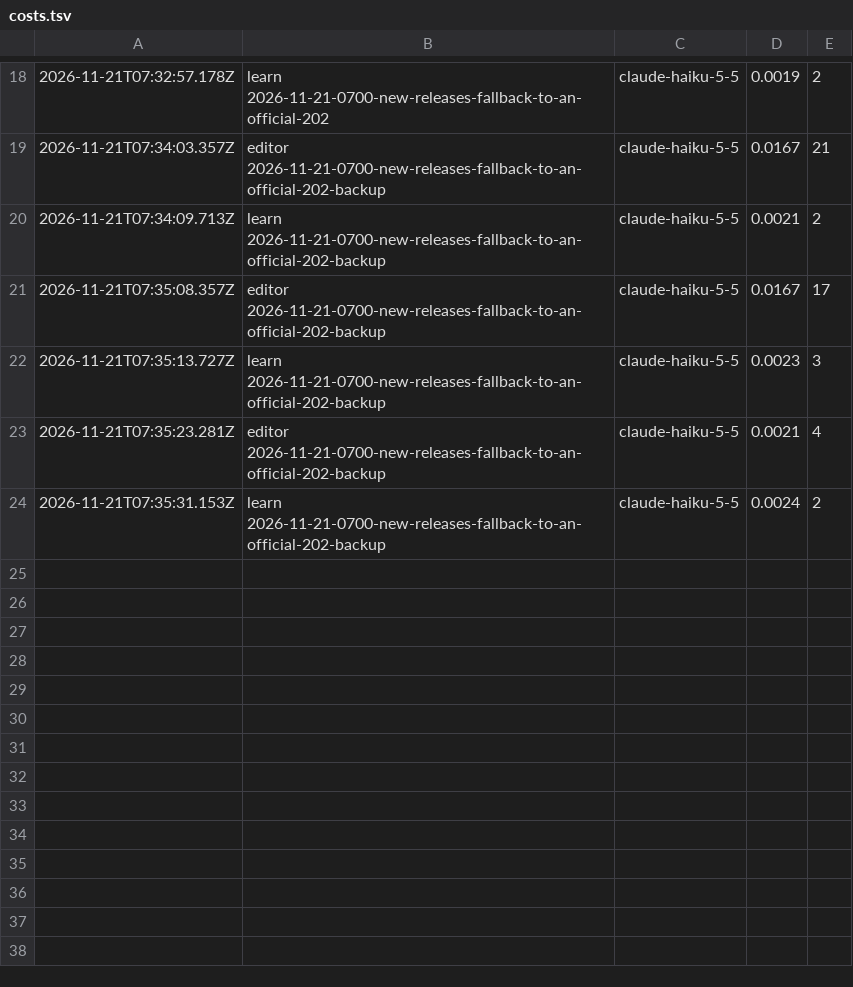
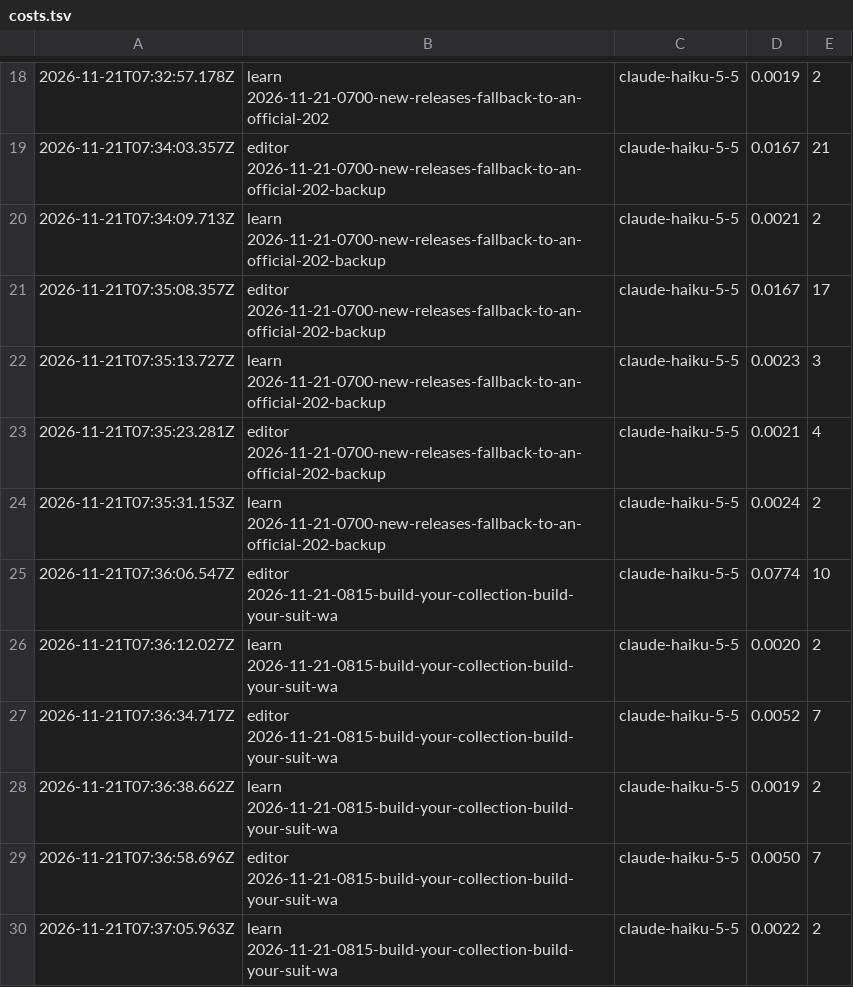
Before and after one commit to nmkr321/watchwireco, a TSV file: watch-wire-engine/logs/costs.tsv, drawn as a sheet; only a part is shown, gaps mark what is left out; the diff names each change by its address in the sheet, - before the commit and + after, or states it on an @@ line.

Commit message:
engine: make-ideas  2026-11-21T07:38Z

```diff
--- a/watch-wire-engine/logs/costs.tsv
+++ b/watch-wire-engine/logs/costs.tsv
+row 25: 2026-11-21T07:36:06.547Z | editor 2026-11-21-0815-build-your-collection-build-your-suit-wa | claude-haiku-5-5 | 0.0774 | 10
+row 26: 2026-11-21T07:36:12.027Z | learn 2026-11-21-0815-build-your-collection-build-your-suit-wa | claude-haiku-5-5 | 0.0020 | 2
+row 27: 2026-11-21T07:36:34.717Z | editor 2026-11-21-0815-build-your-collection-build-your-suit-wa | claude-haiku-5-5 | 0.0052 | 7
+row 28: 2026-11-21T07:36:38.662Z | learn 2026-11-21-0815-build-your-collection-build-your-suit-wa | claude-haiku-5-5 | 0.0019 | 2
+row 29: 2026-11-21T07:36:58.696Z | editor 2026-11-21-0815-build-your-collection-build-your-suit-wa | claude-haiku-5-5 | 0.0050 | 7
+row 30: 2026-11-21T07:37:05.963Z | learn 2026-11-21-0815-build-your-collection-build-your-suit-wa | claude-haiku-5-5 | 0.0022 | 2
```
Also changed, not shown: 7 other files.
